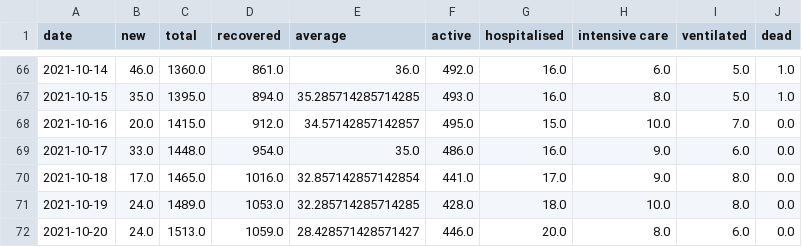
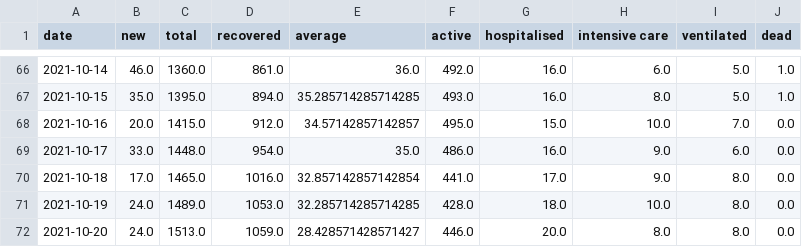
Before and after one commit to MarkusMannheim/act-coronavirus-teaser, a CSV file: data/caseData.csv, drawn as a sheet; only a part is shown, gaps mark what is left out.

Commit message:
update

```diff
--- a/data/caseData.csv
+++ b/data/caseData.csv
@@ -71,2 +71,2 @@ date,new,total,recovered,average,active,hospitalised,intensive care,ventilated,d
 2021-10-19,24.0,1489.0,1053.0,32.285714285714285,428.0,18.0,10.0,8.0,0.0
-2021-10-20,24.0,1513.0,1059.0,28.428571428571427,446.0,20.0,8.0,6.0,0.0
+2021-10-20,24.0,1513.0,1059.0,28.428571428571427,446.0,20.0,8.0,8.0,0.0
```
